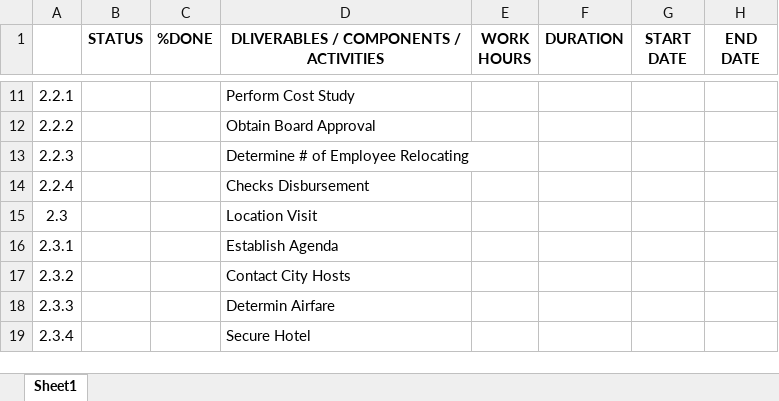
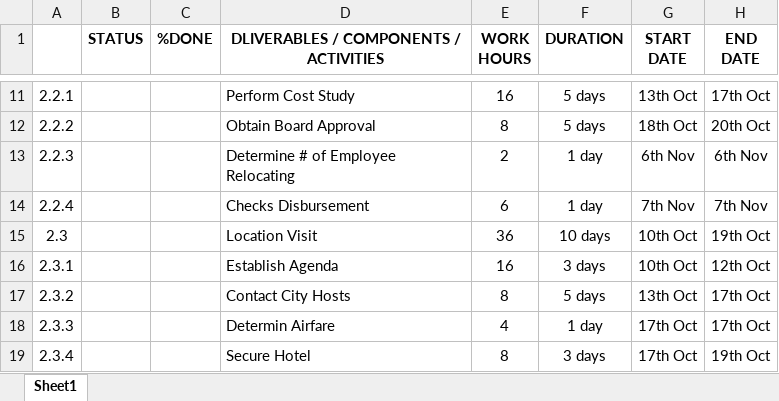
Before and after one commit to xuyuji9000/miscellaneous-playground, an Excel workbook: 03-project-management-playground/01-PMFUPM/Chapter04-Planning/02-create-a-project-schedule/03-work-and-duration-example.xlsx, sheet Sheet1, drawn as a sheet; only a part is shown, gaps mark what is left out; values as stored, in another font and other column widths than the file's, no borders; the diff covers the shown part only; the diff names each change by its address in the sheet, - before the commit and + after, or states it on an @@ line.

Commit message:
#53 03-project-management-playground/01-PMFUPM/Chapter04-Planning/02-create-a-project-schedule/03-work-and-duration-example.xlsx filling in the missing Work hours, Duration, Start Date, End date

```diff
--- a/03-project-management-playground/01-PMFUPM/Chapter04-Planning/02-create-a-project-schedule/03-work-and-duration-example.xlsx (sheet Sheet1)
+++ b/03-project-management-playground/01-PMFUPM/Chapter04-Planning/02-create-a-project-schedule/03-work-and-duration-example.xlsx (sheet Sheet1)
-E11 (WORK HOURS): (empty)
+E11 (WORK HOURS): 16
-F11:F12 (DURATION): (empty)
+F11:F12 (DURATION): 5 days
-G11 (START DATE): (empty)
+G11 (START DATE): 13th Oct
-H11 (END DATE): (empty)
+H11 (END DATE): 17th Oct
-E12 (WORK HOURS): (empty)
+E12 (WORK HOURS): 8
-G12 (START DATE): (empty)
+G12 (START DATE): 18th Oct
-H12 (END DATE): (empty)
+H12 (END DATE): 20th Oct
-E13 (WORK HOURS): (empty)
+E13 (WORK HOURS): 2
-F13:F14 (DURATION): (empty)
+F13:F14 (DURATION): 1 day
-G13 (START DATE): (empty)
+G13 (START DATE): 6th Nov
-H13 (END DATE): (empty)
+H13 (END DATE): 6th Nov
-E14 (WORK HOURS): (empty)
+E14 (WORK HOURS): 6
-G14 (START DATE): (empty)
+G14 (START DATE): 7th Nov
-H14 (END DATE): (empty)
+H14 (END DATE): 7th Nov
-E15 (WORK HOURS): (empty)
+E15 (WORK HOURS): 36
-F15 (DURATION): (empty)
+F15 (DURATION): 10 days
-G15:G16 (START DATE): (empty)
+G15:G16 (START DATE): 10th Oct
-H15 (END DATE): (empty)
+H15 (END DATE): 19th Oct
-E16 (WORK HOURS): (empty)
+E16 (WORK HOURS): 16
-F16 (DURATION): (empty)
+F16 (DURATION): 3 days
-H16 (END DATE): (empty)
+H16 (END DATE): 12th Oct
-E17 (WORK HOURS): (empty)
+E17 (WORK HOURS): 8
-F17 (DURATION): (empty)
+F17 (DURATION): 5 days
-G17 (START DATE): (empty)
+G17 (START DATE): 13th Oct
-H17:H18 (END DATE): (empty)
+H17:H18 (END DATE): 17th Oct
-E18 (WORK HOURS): (empty)
+E18 (WORK HOURS): 4
-F18 (DURATION): (empty)
+F18 (DURATION): 1 day
-G18:G19 (START DATE): (empty)
+G18:G19 (START DATE): 17th Oct
-E19 (WORK HOURS): (empty)
+E19 (WORK HOURS): 8
-F19 (DURATION): (empty)
+F19 (DURATION): 3 days
-H19 (END DATE): (empty)
+H19 (END DATE): 19th Oct
```
Also changed, not shown: 40 edited cells elsewhere in this sheet.
